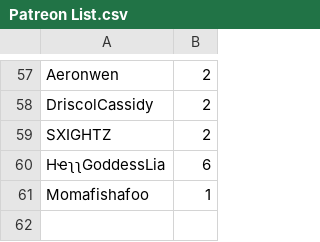
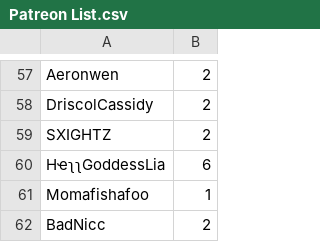
Before and after one commit to SpiritXR/Patreon-List-Manager-List, a CSV file: Patreon List.csv, drawn as a sheet; only a part is shown, gaps mark what is left out; the diff names each change by its address in the sheet, - before the commit and + after, or states it on an @@ line.

Commit message:
Update Patreon List.csv
added BadNicc (2) they want to use the world for a birthday party

```diff
--- a/Patreon List.csv
+++ b/Patreon List.csv
+row 62: BadNicc | 2
```
